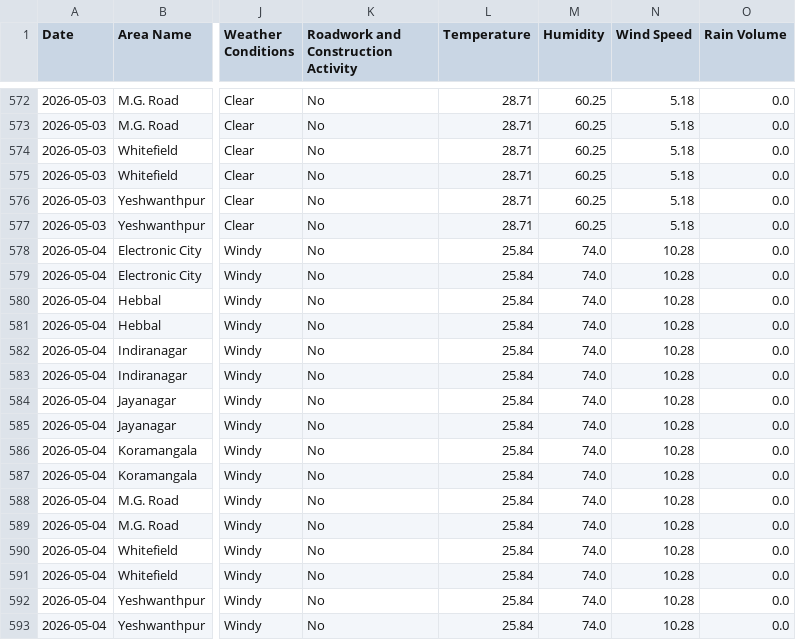
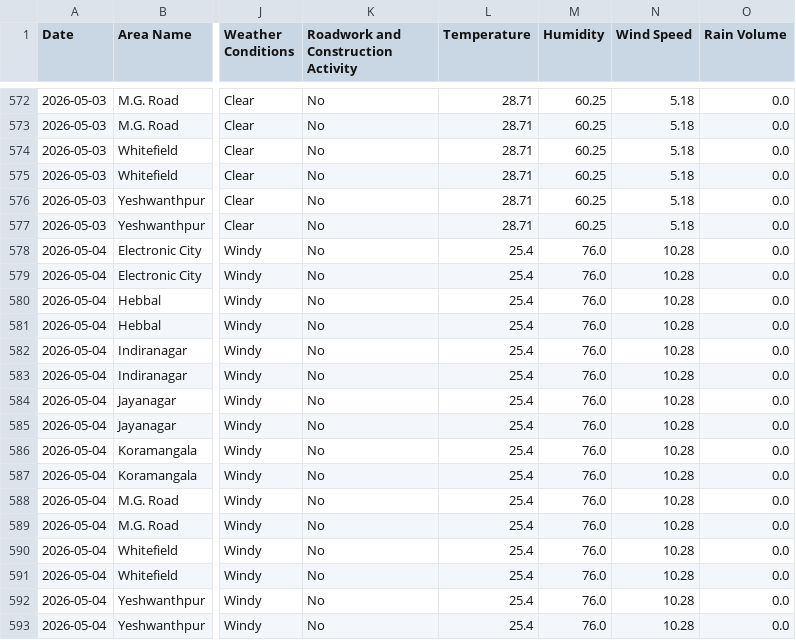
Before and after one commit to Deepa-chinnu/Research_traffic, a CSV file: RAC4_Revised/Realtime_Data_Collection/data/bangalore_realtime_daily.csv, drawn as a sheet; only a part is shown, gaps mark what is left out; the diff names each change by its address in the sheet, - before the commit and + after, or states it on an @@ line.

```diff
--- a/RAC4_Revised/Realtime_Data_Collection/data/bangalore_realtime_daily.csv
+++ b/RAC4_Revised/Realtime_Data_Collection/data/bangalore_realtime_daily.csv
-L578:L593 (Temperature): 25.84
+L578:L593 (Temperature): 25.4
-M578:M593 (Humidity): 74.0
+M578:M593 (Humidity): 76.0
```
Also changed, not shown: 1 other file.
